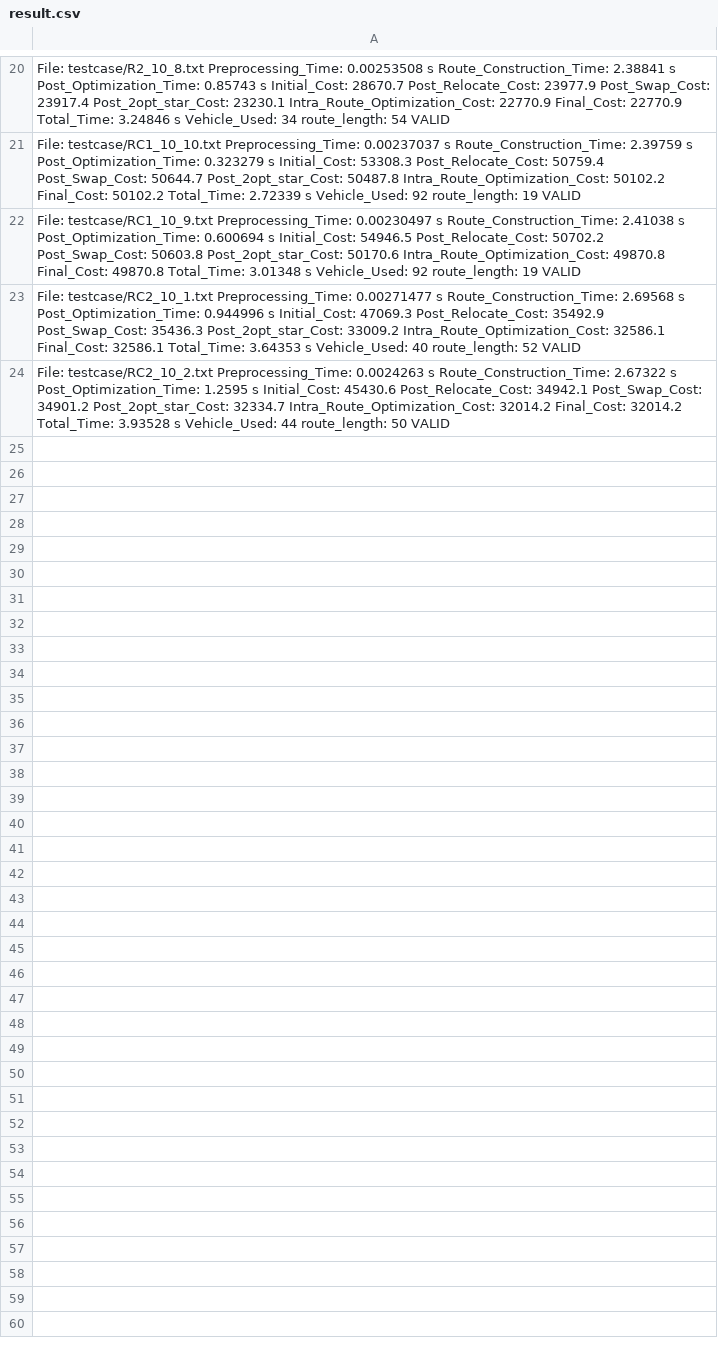
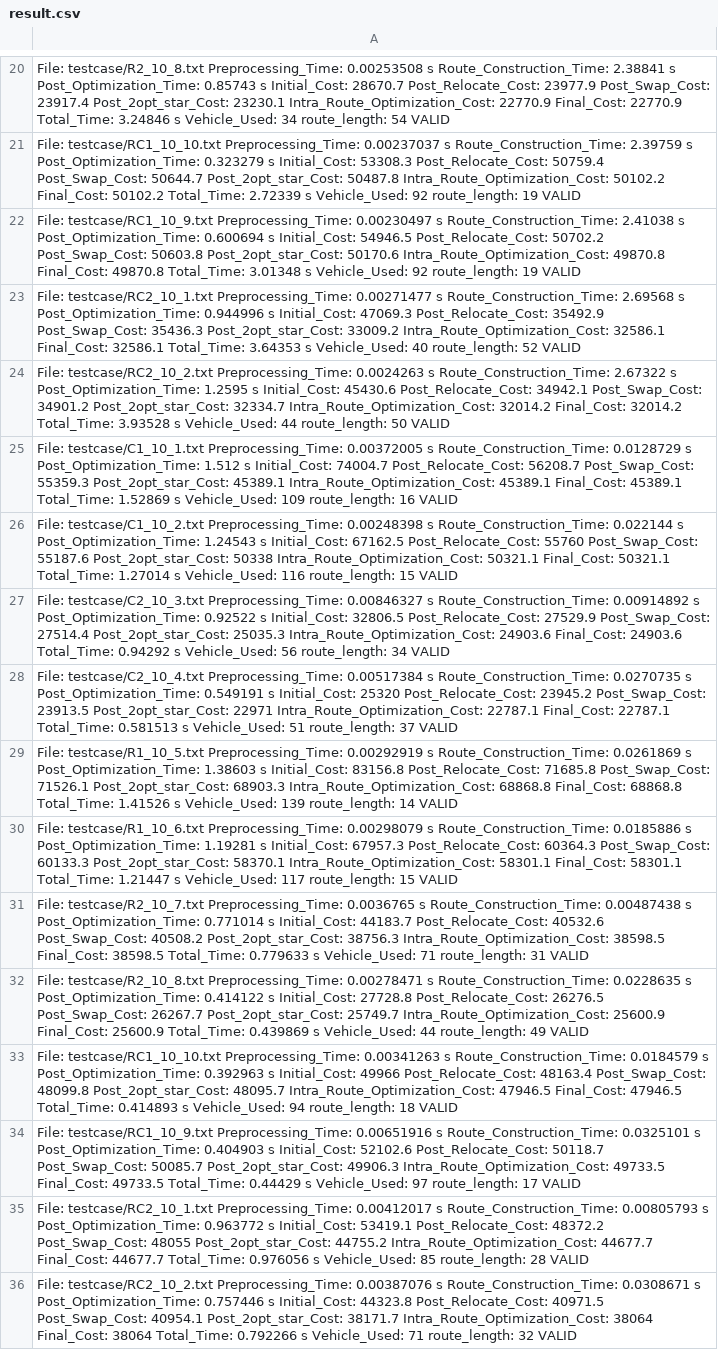
Before and after one commit to dinesh2104/CVRPTW, a CSV file: outputs/result.csv, drawn as a sheet; only a part is shown, gaps mark what is left out.

```diff
--- a/outputs/result.csv
+++ b/outputs/result.csv
@@ -24 +24,13 @@ File: testcase/RC2_10_1.txt Preprocessing_Time: 0.00271477 s Route_Construction_
 File: testcase/RC2_10_2.txt Preprocessing_Time: 0.0024263 s Route_Construction_Time: 2.67322 s Post_Optimization_Time: 1.2595 s Initial_Cost: 45430.6 Post_Relocate_Cost: 34942.1 Post_Swap_Cost: 34901.2 Post_2opt_star_Cost: 32334.7 Intra_Route_Optimization_Cost: 32014.2 Final_Cost: 32014.2 Total_Time: 3.93528 s Vehicle_Used: 44 route_length: 50 VALID
+File: testcase/C1_10_1.txt Preprocessing_Time: 0.00372005 s Route_Construction_Time: 0.0128729 s Post_Optimization_Time: 1.512 s Initial_Cost: 74004.7 Post_Relocate_Cost: 56208.7 Post_Swap_Cost: 55359.3 Post_2opt_star_Cost: 45389.1 Intra_Route_Optimization_Cost: 45389.1 Final_Cost: 45389.1 Total_Time: 1.52869 s Vehicle_Used: 109 route_length: 16 VALID
+File: testcase/C1_10_2.txt Preprocessing_Time: 0.00248398 s Route_Construction_Time: 0.022144 s Post_Optimization_Time: 1.24543 s Initial_Cost: 67162.5 Post_Relocate_Cost: 55760 Post_Swap_Cost: 55187.6 Post_2opt_star_Cost: 50338 Intra_Route_Optimization_Cost: 50321.1 Final_Cost: 50321.1 Total_Time: 1.27014 s Vehicle_Used: 116 route_length: 15 VALID
+File: testcase/C2_10_3.txt Preprocessing_Time: 0.00846327 s Route_Construction_Time: 0.00914892 s Post_Optimization_Time: 0.92522 s Initial_Cost: 32806.5 Post_Relocate_Cost: 27529.9 Post_Swap_Cost: 27514.4 Post_2opt_star_Cost: 25035.3 Intra_Route_Optimization_Cost: 24903.6 Final_Cost: 24903.6 Total_Time: 0.94292 s Vehicle_Used: 56 route_length: 34 VALID
+File: testcase/C2_10_4.txt Preprocessing_Time: 0.00517384 s Route_Construction_Time: 0.0270735 s Post_Optimization_Time: 0.549191 s Initial_Cost: 25320 Post_Relocate_Cost: 23945.2 Post_Swap_Cost: 23913.5 Post_2opt_star_Cost: 22971 Intra_Route_Optimization_Cost: 22787.1 Final_Cost: 22787.1 Total_Time: 0.581513 s Vehicle_Used: 51 route_length: 37 VALID
+File: testcase/R1_10_5.txt Preprocessing_Time: 0.00292919 s Route_Construction_Time: 0.0261869 s Post_Optimization_Time: 1.38603 s Initial_Cost: 83156.8 Post_Relocate_Cost: 71685.8 Post_Swap_Cost: 71526.1 Post_2opt_star_Cost: 68903.3 Intra_Route_Optimization_Cost: 68868.8 Final_Cost: 68868.8 Total_Time: 1.41526 s Vehicle_Used: 139 route_length: 14 VALID
+File: testcase/R1_10_6.txt Preprocessing_Time: 0.00298079 s Route_Construction_Time: 0.0185886 s Post_Optimization_Time: 1.19281 s Initial_Cost: 67957.3 Post_Relocate_Cost: 60364.3 Post_Swap_Cost: 60133.3 Post_2opt_star_Cost: 58370.1 Intra_Route_Optimization_Cost: 58301.1 Final_Cost: 58301.1 Total_Time: 1.21447 s Vehicle_Used: 117 route_length: 15 VALID
+File: testcase/R2_10_7.txt Preprocessing_Time: 0.0036765 s Route_Construction_Time: 0.00487438 s Post_Optimization_Time: 0.771014 s Initial_Cost: 44183.7 Post_Relocate_Cost: 40532.6 Post_Swap_Cost: 40508.2 Post_2opt_star_Cost: 38756.3 Intra_Route_Optimization_Cost: 38598.5 Final_Cost: 38598.5 Total_Time: 0.779633 s Vehicle_Used: 71 route_length: 31 VALID
+File: testcase/R2_10_8.txt Preprocessing_Time: 0.00278471 s Route_Construction_Time: 0.0228635 s Post_Optimization_Time: 0.414122 s Initial_Cost: 27728.8 Post_Relocate_Cost: 26276.5 Post_Swap_Cost: 26267.7 Post_2opt_star_Cost: 25749.7 Intra_Route_Optimization_Cost: 25600.9 Final_Cost: 25600.9 Total_Time: 0.439869 s Vehicle_Used: 44 route_length: 49 VALID
+File: testcase/RC1_10_10.txt Preprocessing_Time: 0.00341263 s Route_Construction_Time: 0.0184579 s Post_Optimization_Time: 0.392963 s Initial_Cost: 49966 Post_Relocate_Cost: 48163.4 Post_Swap_Cost: 48099.8 Post_2opt_star_Cost: 48095.7 Intra_Route_Optimization_Cost: 47946.5 Final_Cost: 47946.5 Total_Time: 0.414893 s Vehicle_Used: 94 route_length: 18 VALID
+File: testcase/RC1_10_9.txt Preprocessing_Time: 0.00651916 s Route_Construction_Time: 0.0325101 s Post_Optimization_Time: 0.404903 s Initial_Cost: 52102.6 Post_Relocate_Cost: 50118.7 Post_Swap_Cost: 50085.7 Post_2opt_star_Cost: 49906.3 Intra_Route_Optimization_Cost: 49733.5 Final_Cost: 49733.5 Total_Time: 0.44429 s Vehicle_Used: 97 route_length: 17 VALID
+File: testcase/RC2_10_1.txt Preprocessing_Time: 0.00412017 s Route_Construction_Time: 0.00805793 s Post_Optimization_Time: 0.963772 s Initial_Cost: 53419.1 Post_Relocate_Cost: 48372.2 Post_Swap_Cost: 48055 Post_2opt_star_Cost: 44755.2 Intra_Route_Optimization_Cost: 44677.7 Final_Cost: 44677.7 Total_Time: 0.976056 s Vehicle_Used: 85 route_length: 28 VALID
+File: testcase/RC2_10_2.txt Preprocessing_Time: 0.00387076 s Route_Construction_Time: 0.0308671 s Post_Optimization_Time: 0.757446 s Initial_Cost: 44323.8 Post_Relocate_Cost: 40971.5 Post_Swap_Cost: 40954.1 Post_2opt_star_Cost: 38171.7 Intra_Route_Optimization_Cost: 38064 Final_Cost: 38064 Total_Time: 0.792266 s Vehicle_Used: 71 route_length: 32 VALID
```
Also changed, not shown: 18 other files.
